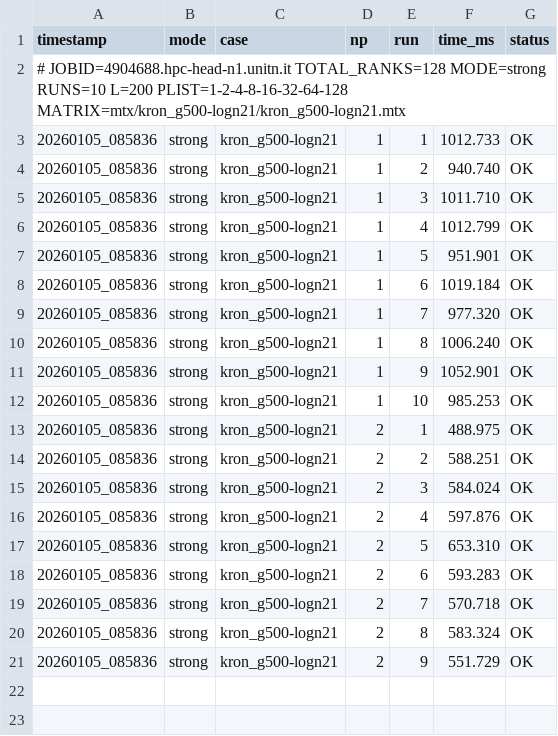
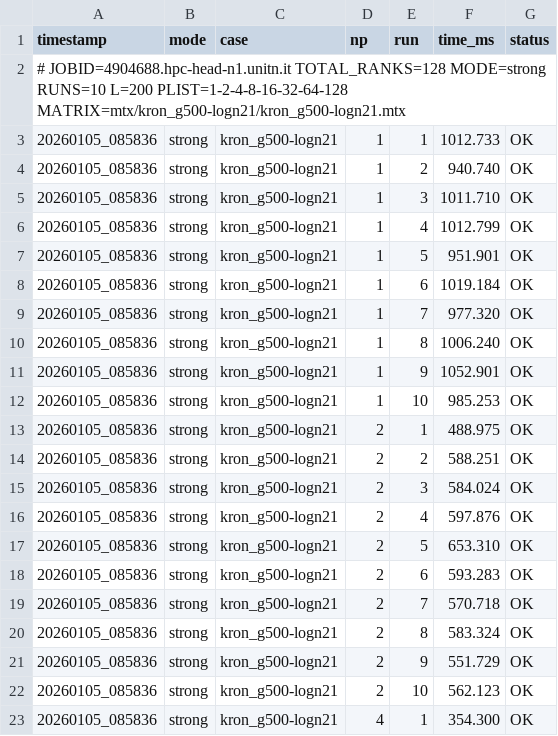
Before and after one commit to alegrem123/PARCO2-Computing-2026-242330, a CSV file: results/strongScaling/kron_g500-logn21/strong_20260105_085836.csv, drawn as a sheet.

Commit message:
Update results and plots

```diff
--- a/results/strongScaling/kron_g500-logn21/strong_20260105_085836.csv
+++ b/results/strongScaling/kron_g500-logn21/strong_20260105_085836.csv
@@ -21 +21,3 @@ timestamp,mode,case,np,run,time_ms,status
 20260105_085836,strong,kron_g500-logn21,2,9,551.729,OK
+20260105_085836,strong,kron_g500-logn21,2,10,562.123,OK
+20260105_085836,strong,kron_g500-logn21,4,1,354.300,OK
```
